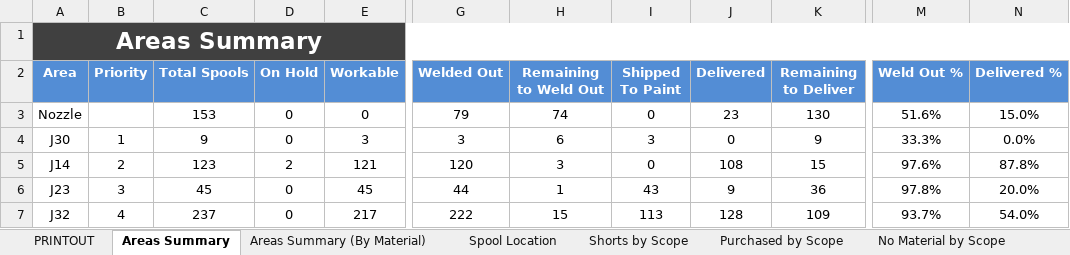
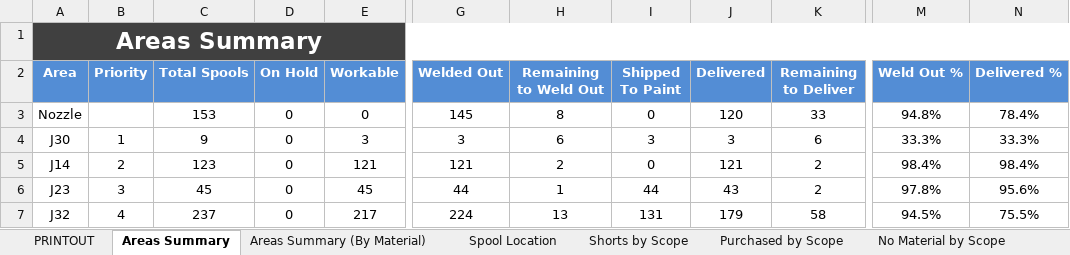
Before and after one commit to kmccun2/react-redux-template, an Excel workbook: database/7052/JobSummary.xlsx, sheet Areas Summary, drawn as a sheet; only a part is shown, gaps mark what is left out; values as stored, in another font and other column widths than the file's, no borders; the diff covers the shown part only; the diff names each change by its address in the sheet, - before the commit and + after, or states it on an @@ line.

```diff
--- a/database/7052/JobSummary.xlsx (sheet Areas Summary)
+++ b/database/7052/JobSummary.xlsx (sheet Areas Summary)
-G3 (Welded Out): 79
+G3 (Welded Out): 145
-H3 (Remaining to Weld Out): 74
+H3 (Remaining to Weld Out): 8
-J3 (Delivered): 23
+J3 (Delivered): 120
-K3 (Remaining to Deliver): 130
+K3 (Remaining to Deliver): 33
-M3 (Weld Out %): 51.6%
+M3 (Weld Out %): 94.8%
-N3 (Delivered %): 15.0%
+N3 (Delivered %): 78.4%
-J4 (Delivered): 0
+J4 (Delivered): 3
-K4 (Remaining to Deliver): 9
+K4 (Remaining to Deliver): 6
-N4 (Delivered %): 0.0%
+N4 (Delivered %): 33.3%
-D5 (On Hold): 2
+D5 (On Hold): 0
-G5 (Welded Out): 120
+G5 (Welded Out): 121
-H5 (Remaining to Weld Out): 3
+H5 (Remaining to Weld Out): 2
-J5 (Delivered): 108
+J5 (Delivered): 121
-K5 (Remaining to Deliver): 15
+K5 (Remaining to Deliver): 2
-M5 (Weld Out %): 97.6%
+M5 (Weld Out %): 98.4%
-N5 (Delivered %): 87.8%
+N5 (Delivered %): 98.4%
-I6 (Shipped To Paint): 43
+I6 (Shipped To Paint): 44
-J6 (Delivered): 9
+J6 (Delivered): 43
-K6 (Remaining to Deliver): 36
+K6 (Remaining to Deliver): 2
-N6 (Delivered %): 20.0%
+N6 (Delivered %): 95.6%
-G7 (Welded Out): 222
+G7 (Welded Out): 224
-H7 (Remaining to Weld Out): 15
+H7 (Remaining to Weld Out): 13
-I7 (Shipped To Paint): 113
+I7 (Shipped To Paint): 131
-J7 (Delivered): 128
+J7 (Delivered): 179
-K7 (Remaining to Deliver): 109
+K7 (Remaining to Deliver): 58
-M7 (Weld Out %): 93.7%
+M7 (Weld Out %): 94.5%
-N7 (Delivered %): 54.0%
+N7 (Delivered %): 75.5%
```
Also changed, not shown: 77 edited cells elsewhere in this sheet, sheet PRINTOUT, sheet Areas Summary (By Material), sheet Discrepancies, sheet Spools by Scope, sheet No Material by Scope, sheet Purchased by Scope, 3 more sheets, charts or pictures, database/Comparisons/input.xlsx, database/Comparisons/new_po.xlsx, 11 other files.
